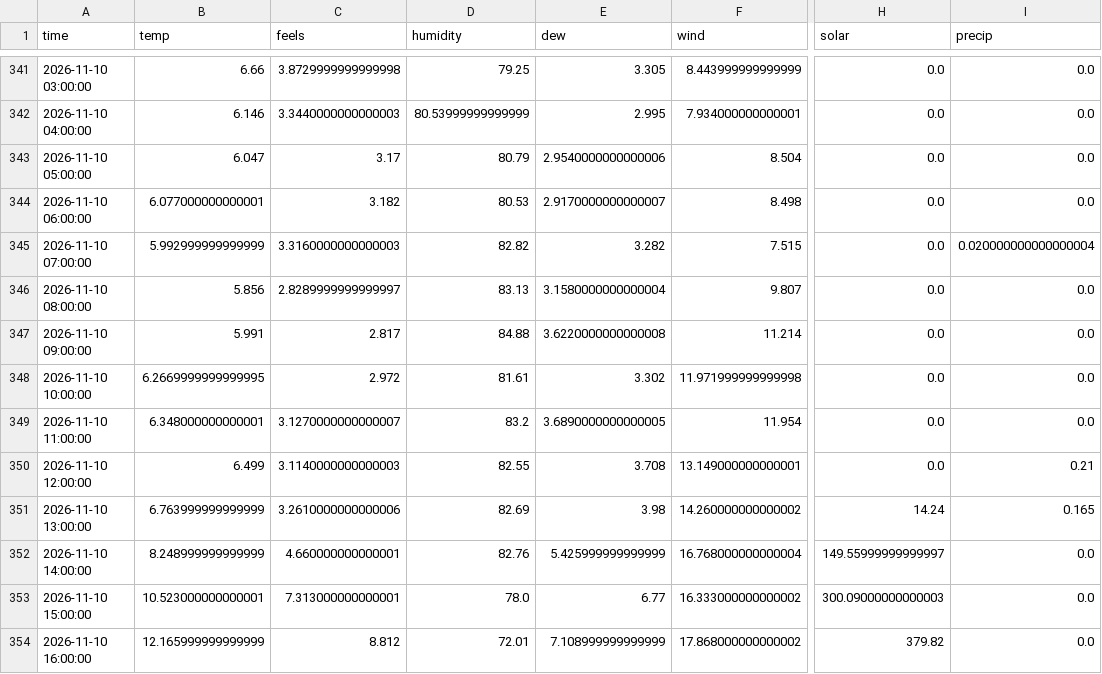
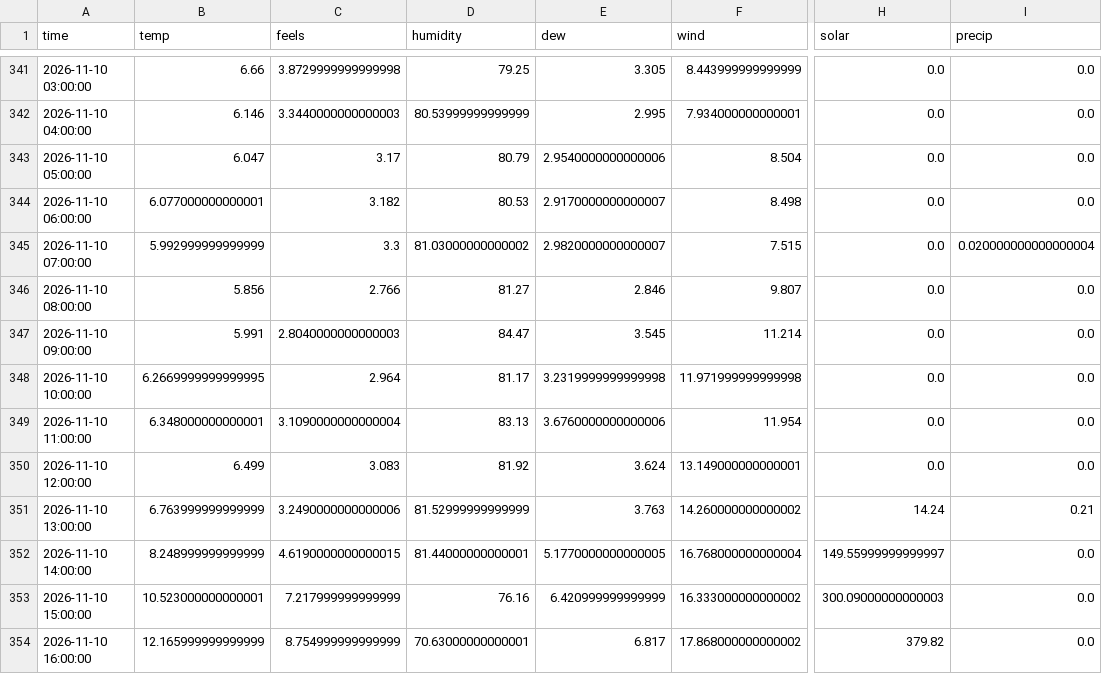
Before and after one commit to RandumPerson314/ontario-demand, a CSV file: data/weather_live.csv, drawn as a sheet; only a part is shown, gaps mark what is left out; the diff covers the shown part only; the diff names each change by its address in the sheet, - before the commit and + after, or states it on an @@ line.

```diff
--- a/data/weather_live.csv
+++ b/data/weather_live.csv
-C345 (feels): 3.3160000000000003
+C345 (feels): 3.3
-D345 (humidity): 82.82
+D345 (humidity): 81.03000000000002
-E345 (dew): 3.282
+E345 (dew): 2.9820000000000007
-C346 (feels): 2.8289999999999997
+C346 (feels): 2.766
-D346 (humidity): 83.13
+D346 (humidity): 81.27
-E346 (dew): 3.1580000000000004
+E346 (dew): 2.846
-C347 (feels): 2.817
+C347 (feels): 2.8040000000000003
-D347 (humidity): 84.88
+D347 (humidity): 84.47
-E347 (dew): 3.6220000000000008
+E347 (dew): 3.545
-C348 (feels): 2.972
+C348 (feels): 2.964
-D348 (humidity): 81.61
+D348 (humidity): 81.17
-E348 (dew): 3.302
+E348 (dew): 3.2319999999999998
-C349 (feels): 3.1270000000000007
+C349 (feels): 3.1090000000000004
-D349 (humidity): 83.2
+D349 (humidity): 83.13
-E349 (dew): 3.6890000000000005
+E349 (dew): 3.6760000000000006
-C350 (feels): 3.1140000000000003
+C350 (feels): 3.083
-D350 (humidity): 82.55
+D350 (humidity): 81.92
-E350 (dew): 3.708
+E350 (dew): 3.624
-I350 (precip): 0.21
+I350 (precip): 0.0
-C351 (feels): 3.2610000000000006
+C351 (feels): 3.2490000000000006
-D351 (humidity): 82.69
+D351 (humidity): 81.52999999999999
-E351 (dew): 3.98
+E351 (dew): 3.763
-I351 (precip): 0.165
+I351 (precip): 0.21
-C352 (feels): 4.660000000000001
+C352 (feels): 4.6190000000000015
-D352 (humidity): 82.76
+D352 (humidity): 81.44000000000001
-E352 (dew): 5.425999999999999
+E352 (dew): 5.1770000000000005
-C353 (feels): 7.313000000000001
+C353 (feels): 7.217999999999999
-D353 (humidity): 78.0
+D353 (humidity): 76.16
-E353 (dew): 6.77
+E353 (dew): 6.420999999999999
-C354 (feels): 8.812
+C354 (feels): 8.754999999999999
-D354 (humidity): 72.01
+D354 (humidity): 70.63000000000001
-E354 (dew): 7.108999999999999
+E354 (dew): 6.817
```
Also changed, not shown: 28 edited cells elsewhere in this file, 1 other file.
